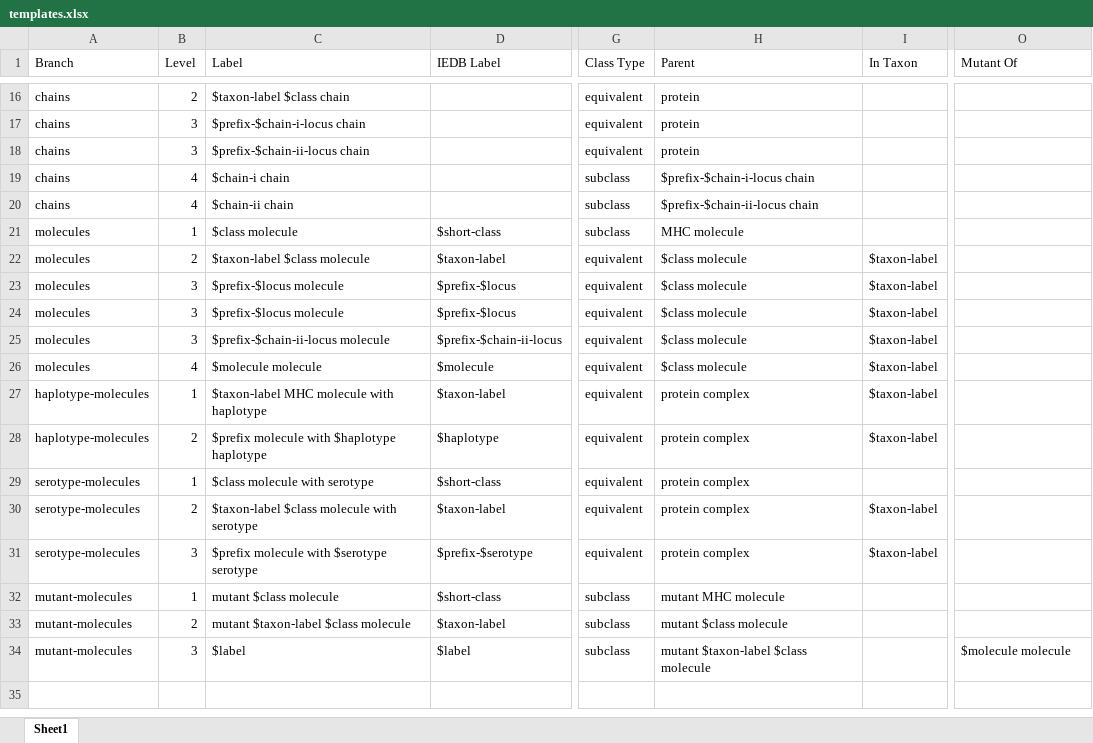
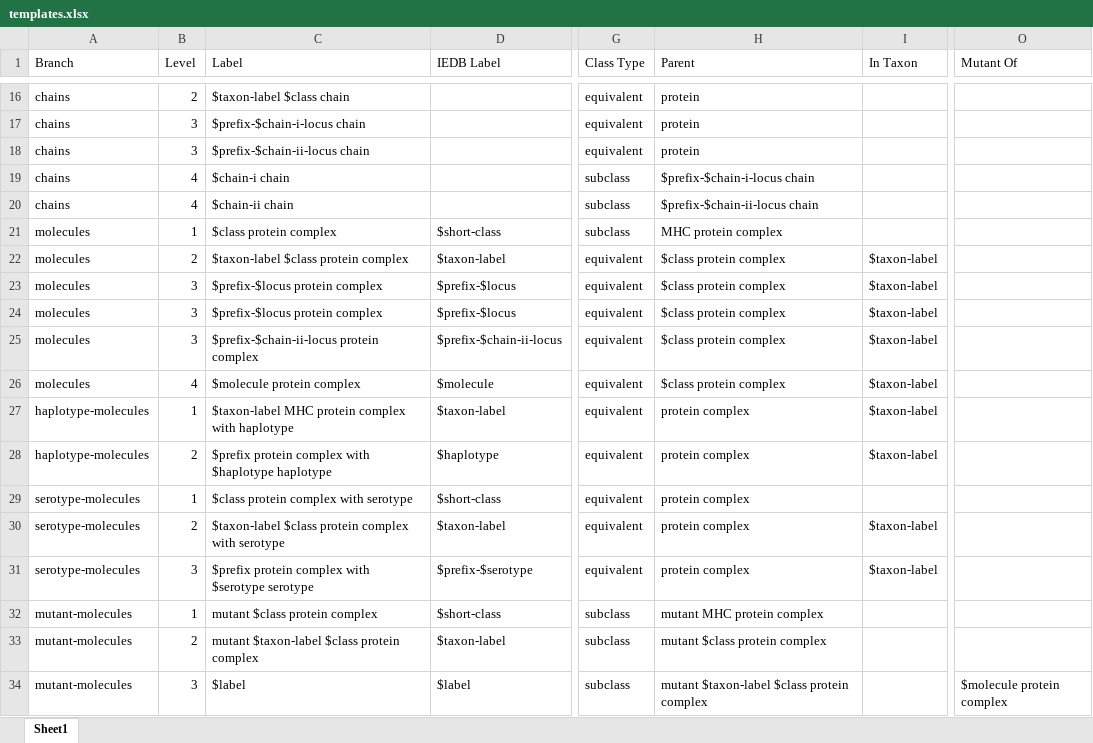
Before and after one commit to IEDB/MRO, an Excel workbook: src/mro/templates.xlsx, sheet Sheet1, drawn as a sheet; only a part is shown, gaps mark what is left out; values as stored, in another font and other column widths than the file's, no borders; the diff names each change by its address in the sheet, - before the commit and + after, or states it on an @@ line.

Commit message:
Update with GO and SO terms
- use GO:0042611 'MHC protein complex'
- use SO:0001024 'haplotype' and SO:0000355 'haplotype_block'
- use "protein complex" instead of "molecule" throughout

```diff
--- a/src/mro/templates.xlsx (sheet Sheet1)
+++ b/src/mro/templates.xlsx (sheet Sheet1)
-C21 (Label): $class molecule
+C21 (Label): $class protein complex
-H21 (Parent): MHC molecule
+H21 (Parent): MHC protein complex
-C22 (Label): $taxon-label $class molecule
+C22 (Label): $taxon-label $class protein complex
-H22:H26 (Parent): $class molecule
+H22:H26 (Parent): $class protein complex
-C23:C24 (Label): $prefix-$locus molecule
+C23:C24 (Label): $prefix-$locus protein complex
-C25 (Label): $prefix-$chain-ii-locus molecule
+C25 (Label): $prefix-$chain-ii-locus protein complex
-C26 (Label): $molecule molecule
+C26 (Label): $molecule protein complex
-C27 (Label): $taxon-label MHC molecule with haplotype
+C27 (Label): $taxon-label MHC protein complex with haplotype
-C28 (Label): $prefix molecule with $haplotype…
+C28 (Label): $prefix protein complex with $haplotype…
-C29 (Label): $class molecule with serotype
+C29 (Label): $class protein complex with serotype
-C30 (Label): $taxon-label $class molecule with serotype
+C30 (Label): $taxon-label $class protein complex with serotype
-C31 (Label): $prefix molecule with $serotype serotype
+C31 (Label): $prefix protein complex with $serotype serotype
-C32 (Label): mutant $class molecule
+C32 (Label): mutant $class protein complex
-H32 (Parent): mutant MHC molecule
+H32 (Parent): mutant MHC protein complex
-C33 (Label): mutant $taxon-label $class molecule
+C33 (Label): mutant $taxon-label $class protein complex
-H33 (Parent): mutant $class molecule
+H33 (Parent): mutant $class protein complex
-H34 (Parent): mutant $taxon-label $class molecule
+H34 (Parent): mutant $taxon-label $class protein complex
-O34 (Mutant Of): $molecule molecule
+O34 (Mutant Of): $molecule protein complex
```
Also changed, not shown: 11 other files.
